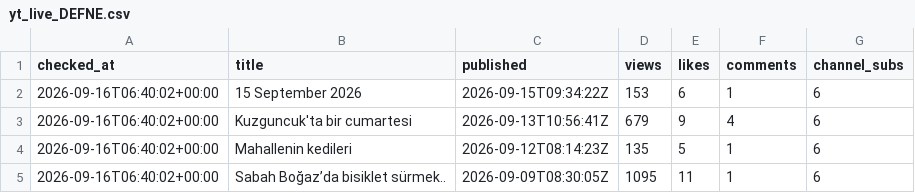
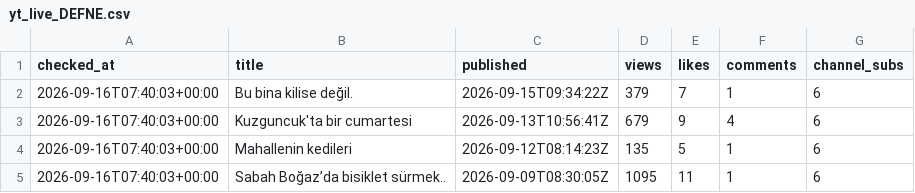
Before and after one commit to volaria/vd-insights-data, a CSV file: data/yt_live_DEFNE.csv, drawn as a sheet.

```diff
--- a/data/yt_live_DEFNE.csv
+++ b/data/yt_live_DEFNE.csv
@@ -1,5 +1,5 @@
 checked_at,title,published,views,likes,comments,channel_subs
-2026-09-16T06:40:02+00:00,15 September 2026,2026-09-15T09:34:22Z,153,6,1,6
-2026-09-16T06:40:02+00:00,Kuzguncuk'ta bir cumartesi,2026-09-13T10:56:41Z,679,9,4,6
-2026-09-16T06:40:02+00:00,Mahallenin kedileri,2026-09-12T08:14:23Z,135,5,1,6
-2026-09-16T06:40:02+00:00,Sabah Boğaz’da bisiklet sürmek..,2026-09-09T08:30:05Z,1095,11,1,6
+2026-09-16T07:40:03+00:00,Bu bina kilise değil.,2026-09-15T09:34:22Z,379,7,1,6
+2026-09-16T07:40:03+00:00,Kuzguncuk'ta bir cumartesi,2026-09-13T10:56:41Z,679,9,4,6
+2026-09-16T07:40:03+00:00,Mahallenin kedileri,2026-09-12T08:14:23Z,135,5,1,6
+2026-09-16T07:40:03+00:00,Sabah Boğaz’da bisiklet sürmek..,2026-09-09T08:30:05Z,1095,11,1,6
```
Also changed, not shown: data/yt_live_DEFNE_log.csv.
